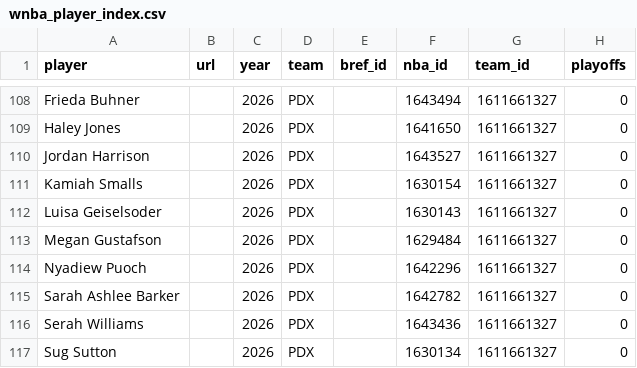
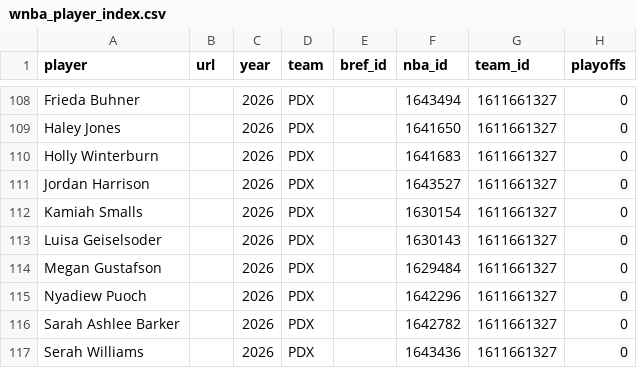
Before and after one commit to RussDT/nba-onoff-fetch, a CSV file: data/wnba_player_index.csv, drawn as a sheet; only a part is shown, gaps mark what is left out; the shorter side is filled out with more unchanged rows; the diff names each change by its address in the sheet, - before the commit and + after, or states it on an @@ line.

```diff
--- a/data/wnba_player_index.csv
+++ b/data/wnba_player_index.csv
+row 110: Holly Winterburn |  | 2026 | PDX |  | 1641683 | 1611661327 | 0
```
Also changed, not shown: data/2026_pbp.csv, data/wnba_season_totals.csv, 1 other file.
